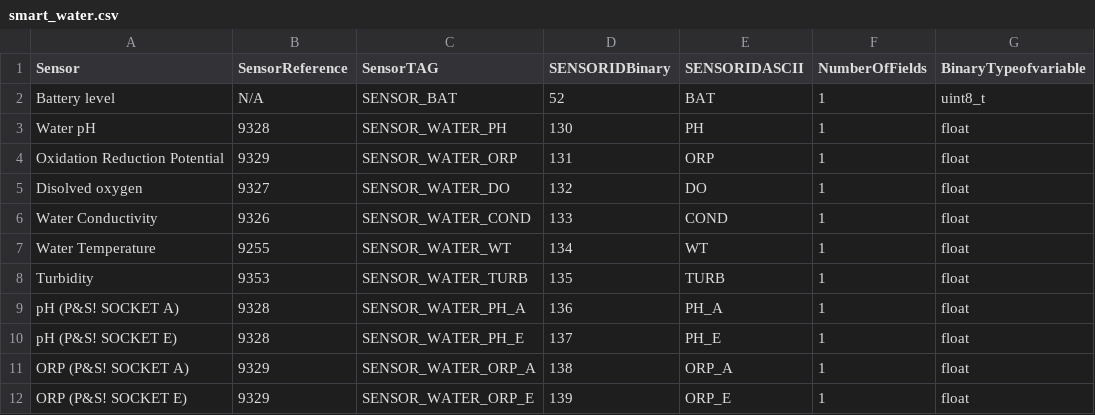
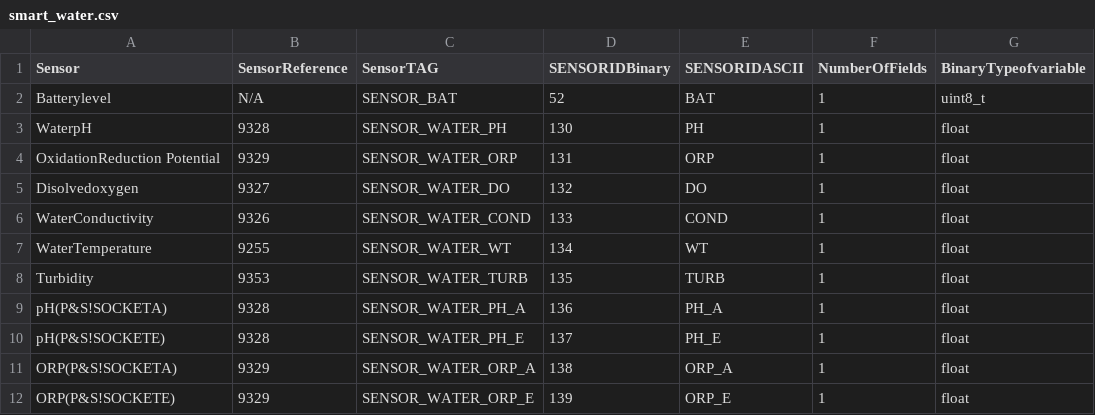
Before and after one commit to moule3053/kube-deploy-lora, a CSV file: chirpstack-kubernetes/data-preprocessor/smart_water.csv, drawn as a sheet; only a part is shown; the diff names each change by its address in the sheet, - before the commit and + after, or states it on an @@ line.

Commit message:
data preprocessor for smart water lon and wind sensor

```diff
--- a/chirpstack-kubernetes/data-preprocessor/smart_water.csv
+++ b/chirpstack-kubernetes/data-preprocessor/smart_water.csv
-A2 (Sensor): Battery level
+A2 (Sensor): Batterylevel
-A3 (Sensor): Water pH
+A3 (Sensor): WaterpH
-A4 (Sensor): Oxidation Reduction Potential
+A4 (Sensor): OxidationReduction Potential
-A5 (Sensor): Disolved oxygen
+A5 (Sensor): Disolvedoxygen
-A6 (Sensor): Water Conductivity
+A6 (Sensor): WaterConductivity
-A7 (Sensor): Water Temperature
+A7 (Sensor): WaterTemperature
-A9 (Sensor): pH (P&S! SOCKET A)
+A9 (Sensor): pH(P&S!SOCKETA)
-A10 (Sensor): pH (P&S! SOCKET E)
+A10 (Sensor): pH(P&S!SOCKETE)
-A11 (Sensor): ORP (P&S! SOCKET A)
+A11 (Sensor): ORP(P&S!SOCKETA)
-A12 (Sensor): ORP (P&S! SOCKET E)
+A12 (Sensor): ORP(P&S!SOCKETE)
```
Also changed, not shown: 6 other files.
